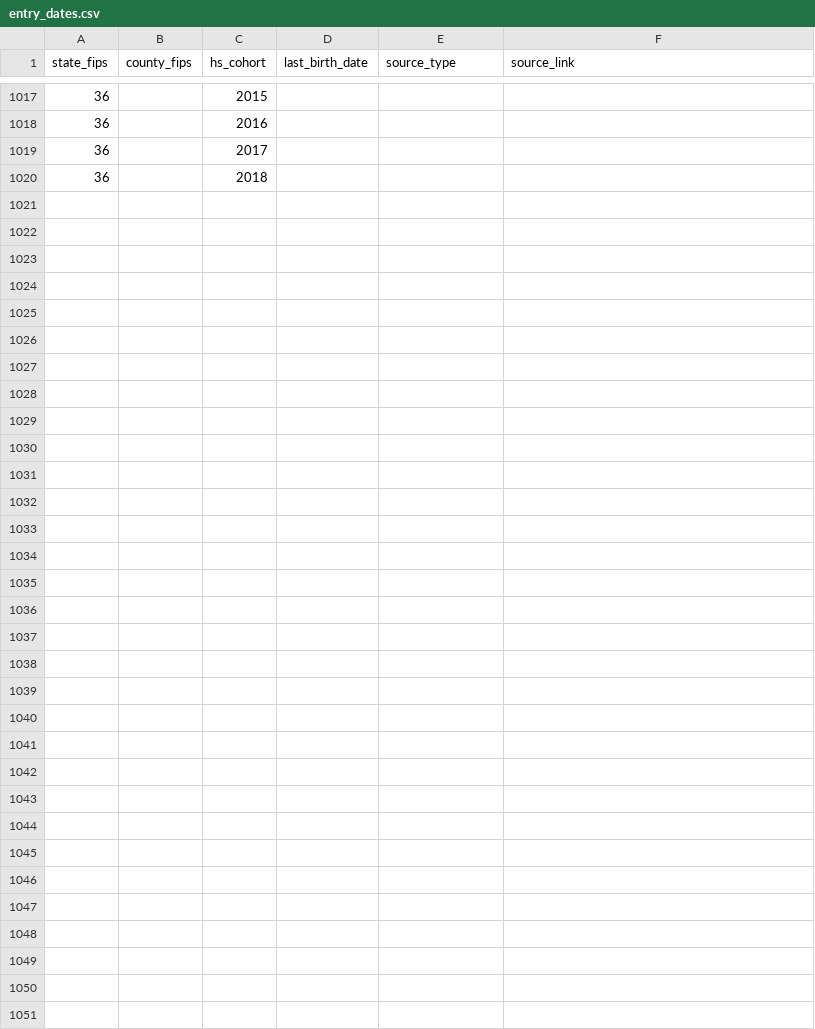
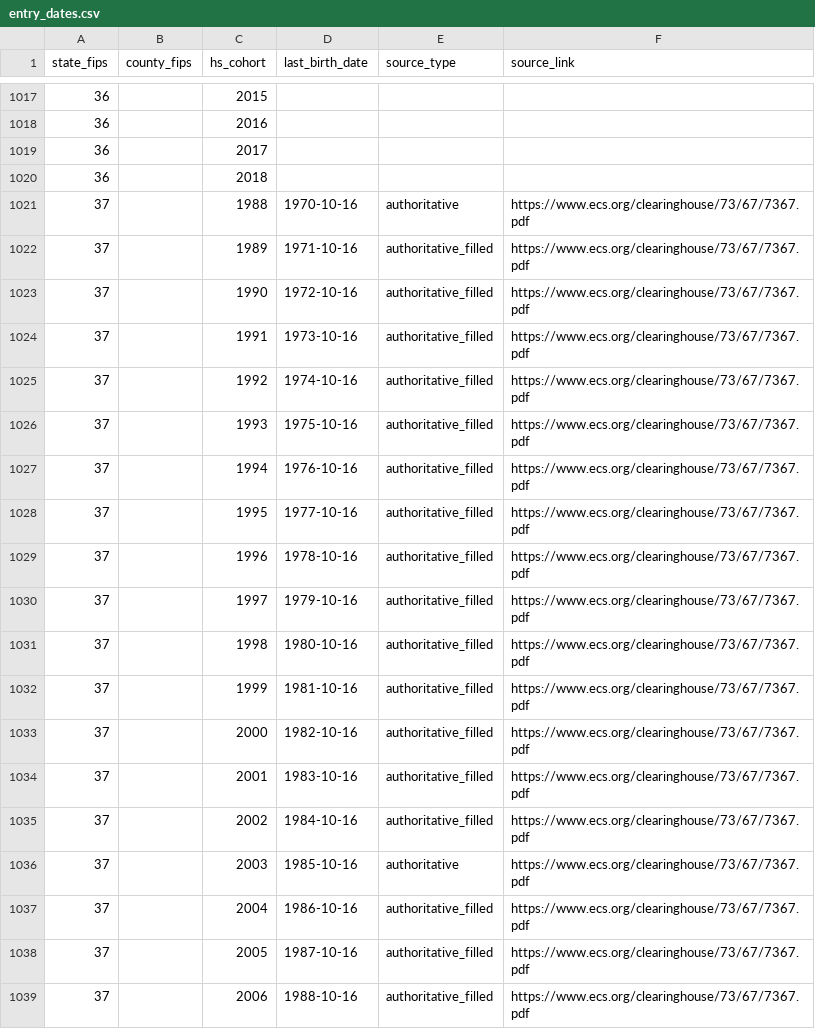
Before and after one commit to drewmjohnston/hs_entry_dates, a CSV file: entry_dates.csv, drawn as a sheet; only a part is shown, gaps mark what is left out; the diff covers the shown part only.

Commit message:
added NC

```diff
--- a/entry_dates.csv
+++ b/entry_dates.csv
@@ -1020 +1020,20 @@
 36,,2018,,,
+37,,1988,1970-10-16,authoritative,https://www.ecs.org/clearinghouse/73/67/7367.pdf
+37,,1989,1971-10-16,authoritative_filled,https://www.ecs.org/clearinghouse/73/67/7367.pdf
+37,,1990,1972-10-16,authoritative_filled,https://www.ecs.org/clearinghouse/73/67/7367.pdf
+37,,1991,1973-10-16,authoritative_filled,https://www.ecs.org/clearinghouse/73/67/7367.pdf
+37,,1992,1974-10-16,authoritative_filled,https://www.ecs.org/clearinghouse/73/67/7367.pdf
+37,,1993,1975-10-16,authoritative_filled,https://www.ecs.org/clearinghouse/73/67/7367.pdf
+37,,1994,1976-10-16,authoritative_filled,https://www.ecs.org/clearinghouse/73/67/7367.pdf
+37,,1995,1977-10-16,authoritative_filled,https://www.ecs.org/clearinghouse/73/67/7367.pdf
+37,,1996,1978-10-16,authoritative_filled,https://www.ecs.org/clearinghouse/73/67/7367.pdf
+37,,1997,1979-10-16,authoritative_filled,https://www.ecs.org/clearinghouse/73/67/7367.pdf
+37,,1998,1980-10-16,authoritative_filled,https://www.ecs.org/clearinghouse/73/67/7367.pdf
+37,,1999,1981-10-16,authoritative_filled,https://www.ecs.org/clearinghouse/73/67/7367.pdf
+37,,2000,1982-10-16,authoritative_filled,https://www.ecs.org/clearinghouse/73/67/7367.pdf
+37,,2001,1983-10-16,authoritative_filled,https://www.ecs.org/clearinghouse/73/67/7367.pdf
+37,,2002,1984-10-16,authoritative_filled,https://www.ecs.org/clearinghouse/73/67/7367.pdf
+37,,2003,1985-10-16,authoritative,https://www.ecs.org/clearinghouse/73/67/7367.pdf
+37,,2004,1986-10-16,authoritative_filled,https://www.ecs.org/clearinghouse/73/67/7367.pdf
+37,,2005,1987-10-16,authoritative_filled,https://www.ecs.org/clearinghouse/73/67/7367.pdf
+37,,2006,1988-10-16,authoritative_filled,https://www.ecs.org/clearinghouse/73/67/7367.pdf
```
Also changed, not shown: 12 added rows elsewhere in this file.
